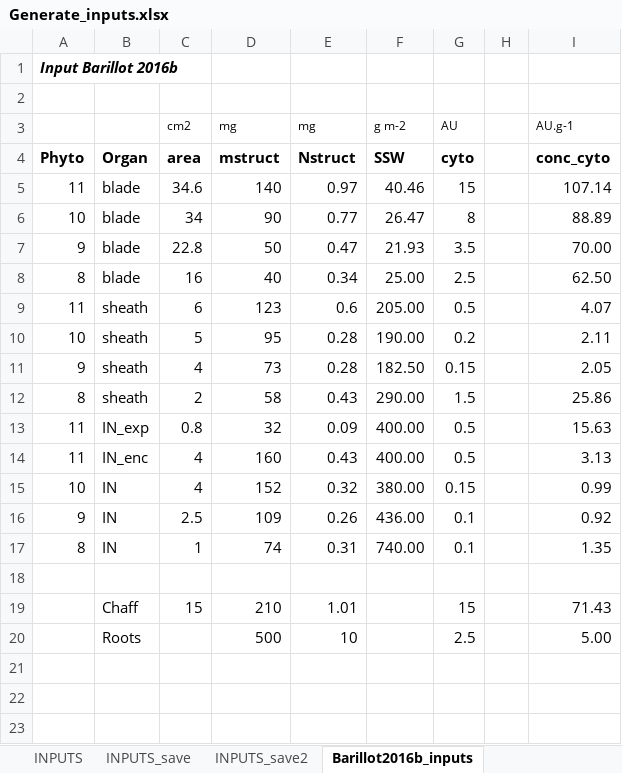
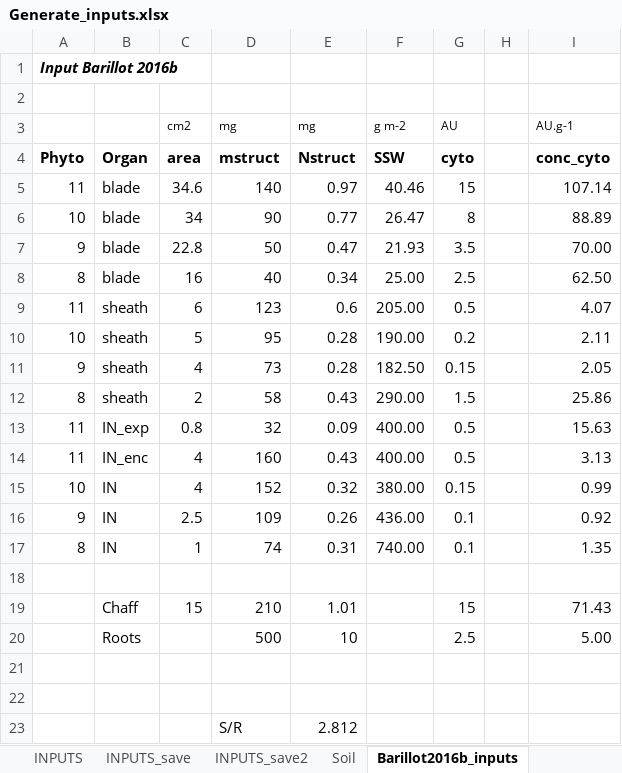
Before and after one commit to openalea-incubator/fspm-wheat, an Excel workbook: branches/tillering_hack/fspmwheat/inputs/Generate_inputs.xlsx, sheet Barillot2016b_inputs, drawn as a sheet; values as stored, in another font and other column widths than the file's, no borders; the diff names each change by its address in the sheet, - before the commit and + after, or states it on an @@ line.

Commit message:
Correction of the inputs

```diff
--- a/branches/tillering_hack/fspmwheat/inputs/Generate_inputs.xlsx (sheet Barillot2016b_inputs)
+++ b/branches/tillering_hack/fspmwheat/inputs/Generate_inputs.xlsx (sheet Barillot2016b_inputs)
+sheet tab: Soil
+row 21: (empty)
+row 22: (empty)
+row 23:  |  |  | S/R | 2.812
```
Also changed, not shown: sheet INPUTS_tillering, sheet INPUTS, formulas that keep their value, 4 other files.
